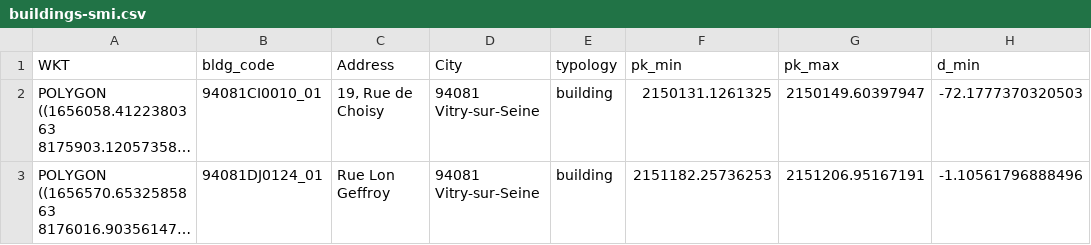
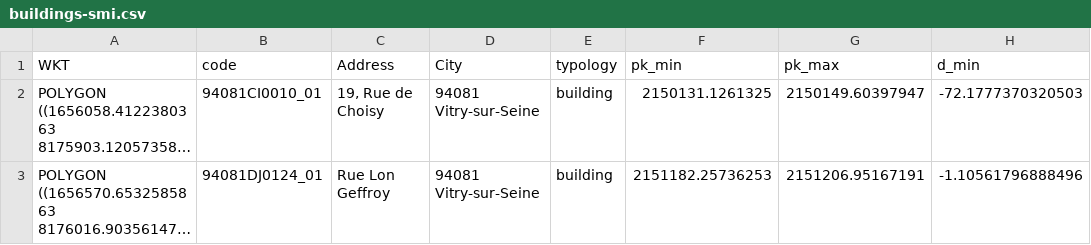
Before and after one commit to andreadanzi/epbm, a CSV file: data/MFW001_0-010/in/buildings-smi.csv, drawn as a sheet; only a part is shown; long unchanged cells end in …; the diff names each change by its address in the sheet, - before the commit and + after, or states it on an @@ line.

```diff
--- a/data/MFW001_0-010/in/buildings-smi.csv
+++ b/data/MFW001_0-010/in/buildings-smi.csv
-B1: bldg_code
+B1: code
```
Also changed, not shown: data/MFW001_0-010/in/buildings-tun.csv, data/MFW001_0-010/in/buildings.csv, 16 other files.
